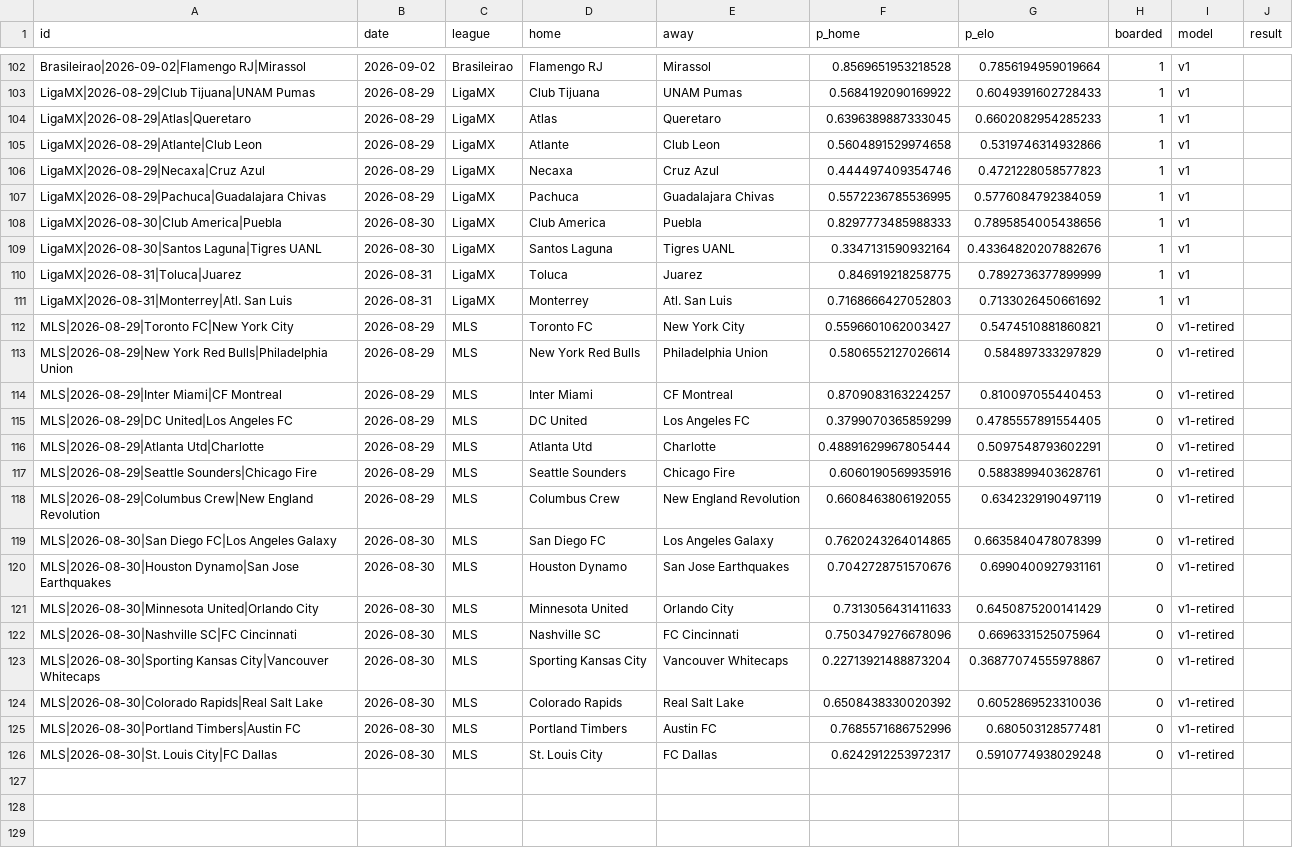
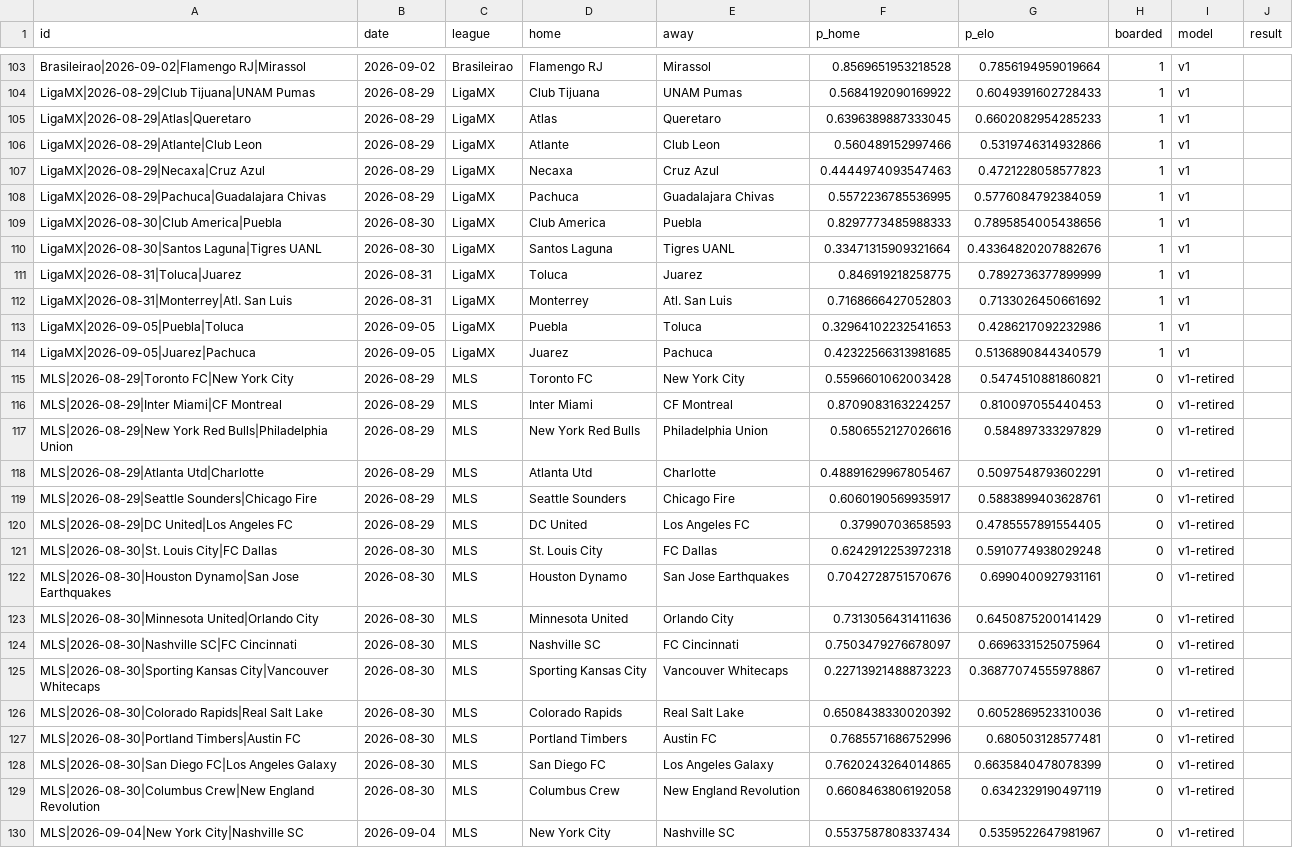
Before and after one commit to azcal/mbm-soccer, a CSV file: logs/americas_predictions.csv, drawn as a sheet; only a part is shown, gaps mark what is left out; the diff covers the shown part only.

```diff
--- a/logs/americas_predictions.csv
+++ b/logs/americas_predictions.csv
@@ -104,23 +105,26 @@ LigaMX|2026-08-29|Club Tijuana|UNAM Pumas,2026-08-29,LigaMX,Club Tijuana,UNAM Pu
 LigaMX|2026-08-29|Atlas|Queretaro,2026-08-29,LigaMX,Atlas,Queretaro,0.6396389887333045,0.6602082954285233,1,v1,
-LigaMX|2026-08-29|Atlante|Club Leon,2026-08-29,LigaMX,Atlante,Club Leon,0.5604891529974658,0.5319746314932866,1,v1,
-LigaMX|2026-08-29|Necaxa|Cruz Azul,2026-08-29,LigaMX,Necaxa,Cruz Azul,0.444497409354746,0.4721228058577823,1,v1,
+LigaMX|2026-08-29|Atlante|Club Leon,2026-08-29,LigaMX,Atlante,Club Leon,0.560489152997466,0.5319746314932866,1,v1,
+LigaMX|2026-08-29|Necaxa|Cruz Azul,2026-08-29,LigaMX,Necaxa,Cruz Azul,0.4444974093547463,0.4721228058577823,1,v1,
 LigaMX|2026-08-29|Pachuca|Guadalajara Chivas,2026-08-29,LigaMX,Pachuca,Guadalajara Chivas,0.5572236785536995,0.5776084792384059,1,v1,
 LigaMX|2026-08-30|Club America|Puebla,2026-08-30,LigaMX,Club America,Puebla,0.8297773485988333,0.7895854005438656,1,v1,
-LigaMX|2026-08-30|Santos Laguna|Tigres UANL,2026-08-30,LigaMX,Santos Laguna,Tigres UANL,0.3347131590932164,0.43364820207882676,1,v1,
+LigaMX|2026-08-30|Santos Laguna|Tigres UANL,2026-08-30,LigaMX,Santos Laguna,Tigres UANL,0.33471315909321664,0.43364820207882676,1,v1,
 LigaMX|2026-08-31|Toluca|Juarez,2026-08-31,LigaMX,Toluca,Juarez,0.846919218258775,0.7892736377899999,1,v1,
 LigaMX|2026-08-31|Monterrey|Atl. San Luis,2026-08-31,LigaMX,Monterrey,Atl. San Luis,0.7168666427052803,0.7133026450661692,1,v1,
-MLS|2026-08-29|Toronto FC|New York City,2026-08-29,MLS,Toronto FC,New York City,0.5596601062003427,0.5474510881860821,0,v1-retired,
-MLS|2026-08-29|New York Red Bulls|Philadelphia Union,2026-08-29,MLS,New York Red Bulls,Philadelphia Union,0.5806552127026614,0.584897333297829,0,v1-retired,
+LigaMX|2026-09-05|Puebla|Toluca,2026-09-05,LigaMX,Puebla,Toluca,0.32964102232541653,0.4286217092232986,1,v1,
+LigaMX|2026-09-05|Juarez|Pachuca,2026-09-05,LigaMX,Juarez,Pachuca,0.42322566313981685,0.5136890844340579,1,v1,
+MLS|2026-08-29|Toronto FC|New York City,2026-08-29,MLS,Toronto FC,New York City,0.5596601062003428,0.5474510881860821,0,v1-retired,
 MLS|2026-08-29|Inter Miami|CF Montreal,2026-08-29,MLS,Inter Miami,CF Montreal,0.8709083163224257,0.810097055440453,0,v1-retired,
-MLS|2026-08-29|DC United|Los Angeles FC,2026-08-29,MLS,DC United,Los Angeles FC,0.3799070365859299,0.4785557891554405,0,v1-retired,
-MLS|2026-08-29|Atlanta Utd|Charlotte,2026-08-29,MLS,Atlanta Utd,Charlotte,0.48891629967805444,0.5097548793602291,0,v1-retired,
-MLS|2026-08-29|Seattle Sounders|Chicago Fire,2026-08-29,MLS,Seattle Sounders,Chicago Fire,0.6060190569935916,0.5883899403628761,0,v1-retired,
-MLS|2026-08-29|Columbus Crew|New England Revolution,2026-08-29,MLS,Columbus Crew,New England Revolution,0.6608463806192055,0.6342329190497119,0,v1-retired,
-MLS|2026-08-30|San Diego FC|Los Angeles Galaxy,2026-08-30,MLS,San Diego FC,Los Angeles Galaxy,0.7620243264014865,0.6635840478078399,0,v1-retired,
+MLS|2026-08-29|New York Red Bulls|Philadelphia Union,2026-08-29,MLS,New York Red Bulls,Philadelphia Union,0.5806552127026616,0.584897333297829,0,v1-retired,
+MLS|2026-08-29|Atlanta Utd|Charlotte,2026-08-29,MLS,Atlanta Utd,Charlotte,0.48891629967805467,0.5097548793602291,0,v1-retired,
+MLS|2026-08-29|Seattle Sounders|Chicago Fire,2026-08-29,MLS,Seattle Sounders,Chicago Fire,0.6060190569935917,0.5883899403628761,0,v1-retired,
+MLS|2026-08-29|DC United|Los Angeles FC,2026-08-29,MLS,DC United,Los Angeles FC,0.37990703658593,0.4785557891554405,0,v1-retired,
+MLS|2026-08-30|St. Louis City|FC Dallas,2026-08-30,MLS,St. Louis City,FC Dallas,0.6242912253972318,0.5910774938029248,0,v1-retired,
 MLS|2026-08-30|Houston Dynamo|San Jose Earthquakes,2026-08-30,MLS,Houston Dynamo,San Jose Earthquakes,0.7042728751570676,0.6990400927931161,0,v1-retired,
-MLS|2026-08-30|Minnesota United|Orlando City,2026-08-30,MLS,Minnesota United,Orlando City,0.7313056431411633,0.6450875200141429,0,v1-retired,
-MLS|2026-08-30|Nashville SC|FC Cincinnati,2026-08-30,MLS,Nashville SC,FC Cincinnati,0.7503479276678096,0.6696331525075964,0,v1-retired,
-MLS|2026-08-30|Sporting Kansas City|Vancouver Whitecaps,2026-08-30,MLS,Sporting Kansas City,Vancouver Whitecaps,0.22713921488873204,0.36877074555978867,0,v1-retired,
+MLS|2026-08-30|Minnesota United|Orlando City,2026-08-30,MLS,Minnesota United,Orlando City,0.7313056431411636,0.6450875200141429,0,v1-retired,
+MLS|2026-08-30|Nashville SC|FC Cincinnati,2026-08-30,MLS,Nashville SC,FC Cincinnati,0.7503479276678097,0.6696331525075964,0,v1-retired,
+MLS|2026-08-30|Sporting Kansas City|Vancouver Whitecaps,2026-08-30,MLS,Sporting Kansas City,Vancouver Whitecaps,0.22713921488873223,0.36877074555978867,0,v1-retired,
 MLS|2026-08-30|Colorado Rapids|Real Salt Lake,2026-08-30,MLS,Colorado Rapids,Real Salt Lake,0.6508438330020392,0.6052869523310036,0,v1-retired,
 MLS|2026-08-30|Portland Timbers|Austin FC,2026-08-30,MLS,Portland Timbers,Austin FC,0.7685571686752996,0.680503128577481,0,v1-retired,
-MLS|2026-08-30|St. Louis City|FC Dallas,2026-08-30,MLS,St. Louis City,FC Dallas,0.6242912253972317,0.5910774938029248,0,v1-retired,
+MLS|2026-08-30|San Diego FC|Los Angeles Galaxy,2026-08-30,MLS,San Diego FC,Los Angeles Galaxy,0.7620243264014865,0.6635840478078399,0,v1-retired,
+MLS|2026-08-30|Columbus Crew|New England Revolution,2026-08-30,MLS,Columbus Crew,New England Revolution,0.6608463806192058,0.6342329190497119,0,v1-retired,
+MLS|2026-09-04|New York City|Nashville SC,2026-09-04,MLS,New York City,Nashville SC,0.5537587808337434,0.5359522647981967,0,v1-retired,
```
Also changed, not shown: 1 added row and 3 edited cells elsewhere in this file, logs/graded.csv, logs/predictions.csv, 3 other files.
